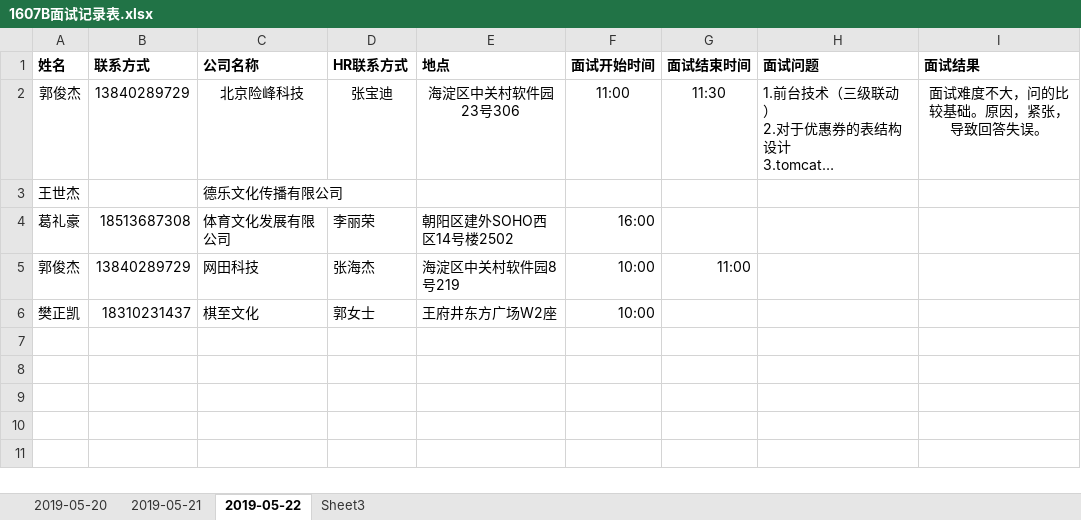
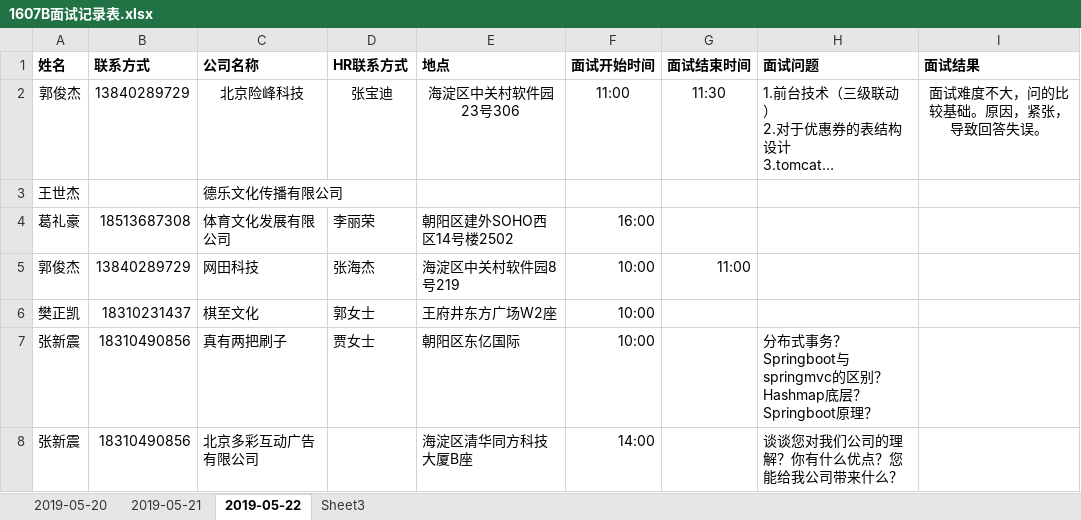
Before and after one commit to glc666/1607B, an Excel workbook: 1607B面试记录表.xlsx, sheet 2019-05-22, drawn as a sheet; long unchanged cells end in …; values as stored, in another font and other column widths than the file's, no borders; the diff names each change by its address in the sheet, - before the commit and + after, or states it on an @@ line.

Commit message:
张新震

```diff
--- a/1607B面试记录表.xlsx (sheet 2019-05-22)
+++ b/1607B面试记录表.xlsx (sheet 2019-05-22)
+row 7: 张新震 | 18310490856 | 真有两把刷子 | 贾女士 | 朝阳区东亿国际 | 10:00 |  | 分布式事务？Springboot与springmvc的区别？Hashmap底层？Springboot原理？
+row 8: 张新震 | 18310490856 | 北京多彩互动广告有限公司 |  | 海淀区清华同方科技大厦B座 | 14:00 |  | 谈谈您对我们公司的理解？你有什么优点？您能给我公司带来什么？
```
